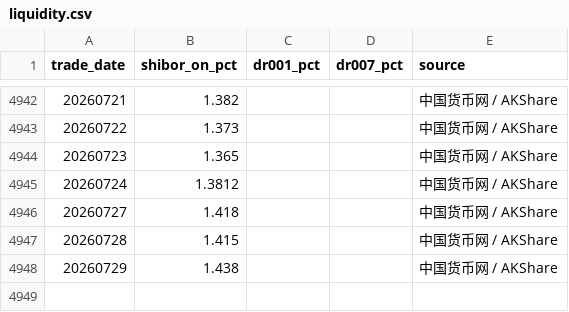
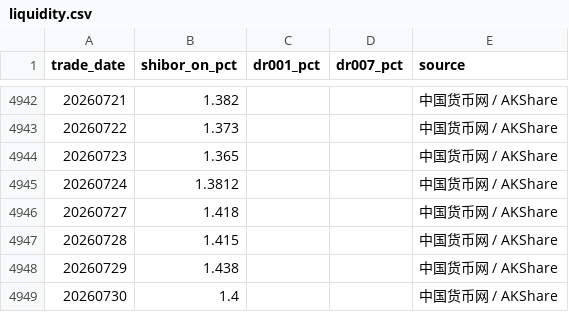
Before and after one commit to littlepeachh/macroscope-dashboard-v5, a CSV file: data/liquidity.csv, drawn as a sheet; only a part is shown, gaps mark what is left out; the diff names each change by its address in the sheet, - before the commit and + after, or states it on an @@ line.

```diff
--- a/data/liquidity.csv
+++ b/data/liquidity.csv
+row 4949: 20260730 | 1.4 |  |  | 中国货币网 / AKShare
```
Also changed, not shown: data/macro.csv, 2 other files.
